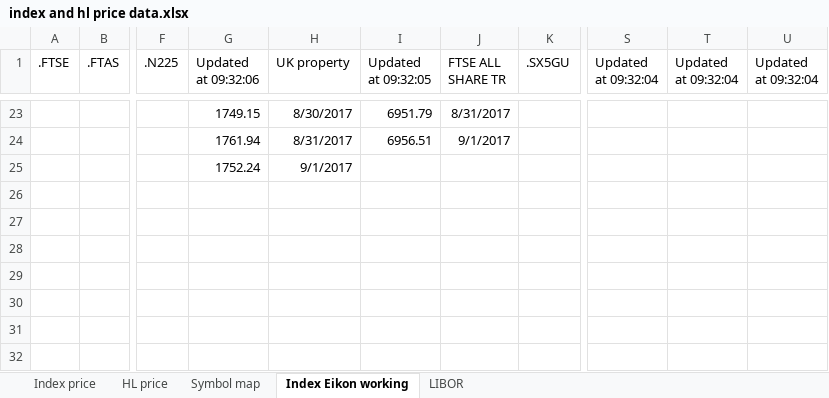
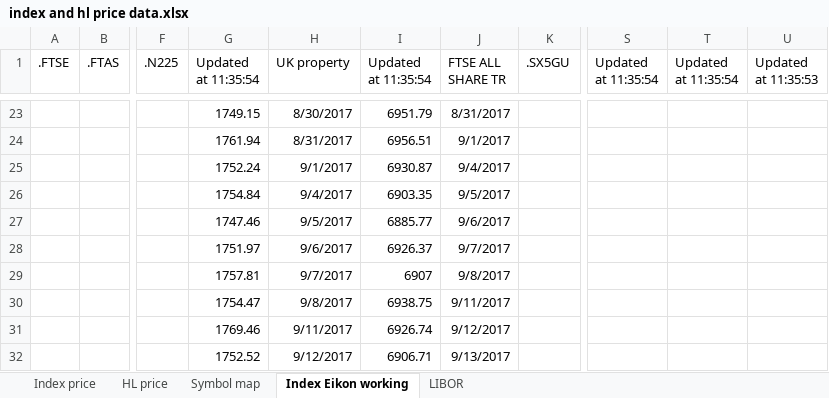
Before and after one commit to NNicolaou/HL_live, an Excel workbook: index and hl price data.xlsx, sheet Index Eikon working, drawn as a sheet; only a part is shown, gaps mark what is left out; values as stored, in another font and other column widths than the file's, no borders; the diff covers the shown part only; the diff names each change by its address in the sheet, - before the commit and + after, or states it on an @@ line.

```diff
--- a/index and hl price data.xlsx (sheet Index Eikon working)
+++ b/index and hl price data.xlsx (sheet Index Eikon working)
-G1: Updated at 09:32:06
+G1: Updated at 11:35:54
-I1: Updated at 09:32:05
+I1: Updated at 11:35:54
-S1: Updated at 09:32:04
+S1: Updated at 11:35:54
-T1: Updated at 09:32:04
+T1: Updated at 11:35:54
-U1: Updated at 09:32:04
+U1: Updated at 11:35:53
-I25 (Updated at 11:35:54): (empty)
+I25 (Updated at 11:35:54): 6930.87
-J25 (FTSE ALL SHARE TR): (empty)
+J25 (FTSE ALL SHARE TR): 9/4/2017
-G26 (Updated at 11:35:54): (empty)
+G26 (Updated at 11:35:54): 1754.84
-H26 (UK property): (empty)
+H26 (UK property): 9/4/2017
-I26 (Updated at 11:35:54): (empty)
+I26 (Updated at 11:35:54): 6903.35
-J26 (FTSE ALL SHARE TR): (empty)
+J26 (FTSE ALL SHARE TR): 9/5/2017
-G27 (Updated at 11:35:54): (empty)
+G27 (Updated at 11:35:54): 1747.46
-H27 (UK property): (empty)
+H27 (UK property): 9/5/2017
-I27 (Updated at 11:35:54): (empty)
+I27 (Updated at 11:35:54): 6885.77
-J27 (FTSE ALL SHARE TR): (empty)
+J27 (FTSE ALL SHARE TR): 9/6/2017
-G28 (Updated at 11:35:54): (empty)
+G28 (Updated at 11:35:54): 1751.97
-H28 (UK property): (empty)
+H28 (UK property): 9/6/2017
-I28 (Updated at 11:35:54): (empty)
+I28 (Updated at 11:35:54): 6926.37
-J28 (FTSE ALL SHARE TR): (empty)
+J28 (FTSE ALL SHARE TR): 9/7/2017
-G29 (Updated at 11:35:54): (empty)
+G29 (Updated at 11:35:54): 1757.81
-H29 (UK property): (empty)
+H29 (UK property): 9/7/2017
-I29 (Updated at 11:35:54): (empty)
+I29 (Updated at 11:35:54): 6907
-J29 (FTSE ALL SHARE TR): (empty)
+J29 (FTSE ALL SHARE TR): 9/8/2017
-G30 (Updated at 11:35:54): (empty)
+G30 (Updated at 11:35:54): 1754.47
-H30 (UK property): (empty)
+H30 (UK property): 9/8/2017
-I30 (Updated at 11:35:54): (empty)
+I30 (Updated at 11:35:54): 6938.75
-J30 (FTSE ALL SHARE TR): (empty)
+J30 (FTSE ALL SHARE TR): 9/11/2017
-G31 (Updated at 11:35:54): (empty)
+G31 (Updated at 11:35:54): 1769.46
-H31 (UK property): (empty)
+H31 (UK property): 9/11/2017
-I31 (Updated at 11:35:54): (empty)
+I31 (Updated at 11:35:54): 6926.74
-J31 (FTSE ALL SHARE TR): (empty)
+J31 (FTSE ALL SHARE TR): 9/12/2017
-G32 (Updated at 11:35:54): (empty)
+G32 (Updated at 11:35:54): 1752.52
-H32 (UK property): (empty)
+H32 (UK property): 9/12/2017
-I32 (Updated at 11:35:54): (empty)
+I32 (Updated at 11:35:54): 6906.71
-J32 (FTSE ALL SHARE TR): (empty)
+J32 (FTSE ALL SHARE TR): 9/13/2017
```
Also changed, not shown: 20 added rows and 50 edited cells elsewhere in this sheet, sheet Index price, sheet HL price, sheet LIBOR, HL funds data.xlsx, NNB data.xlsx, 5 other files.
